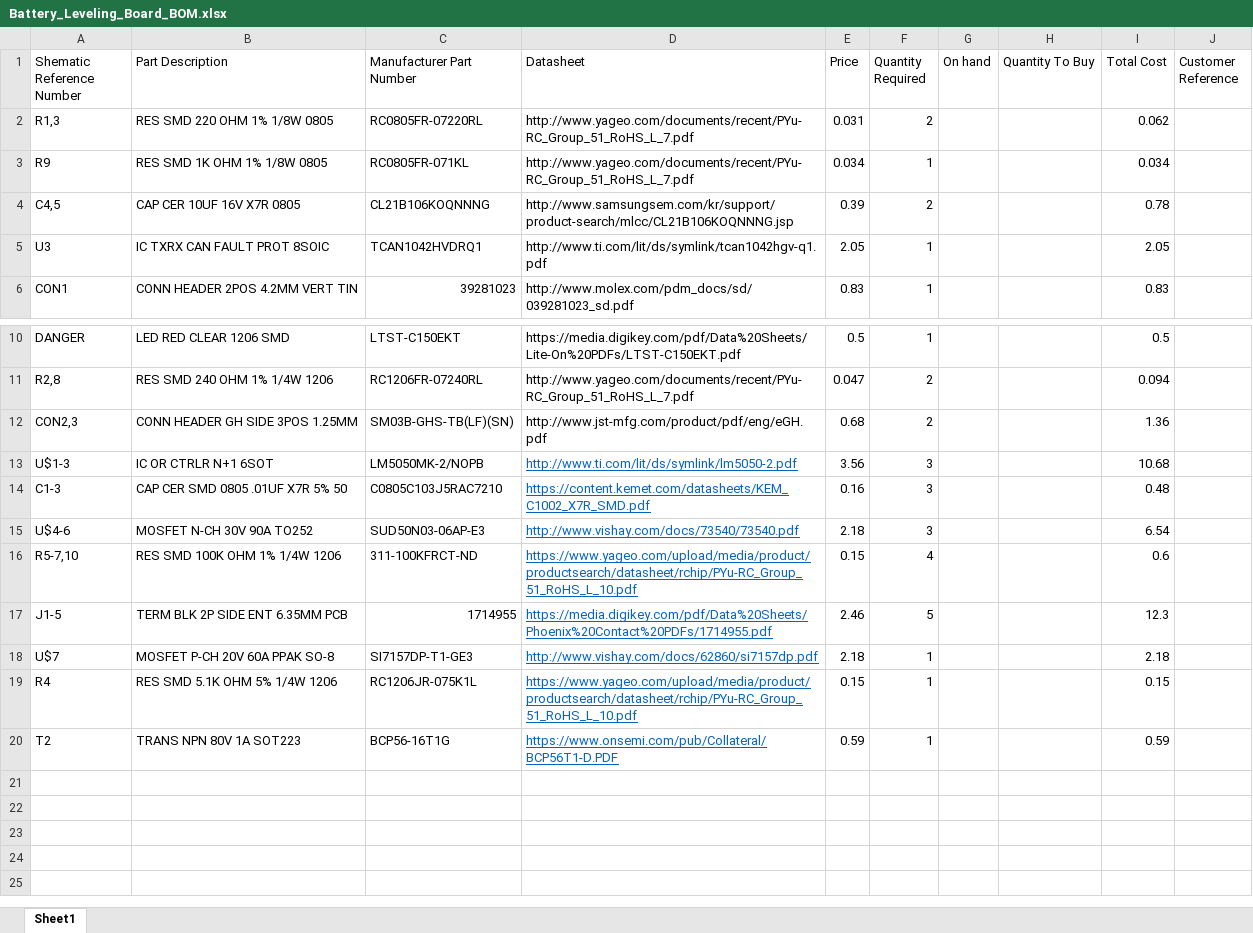
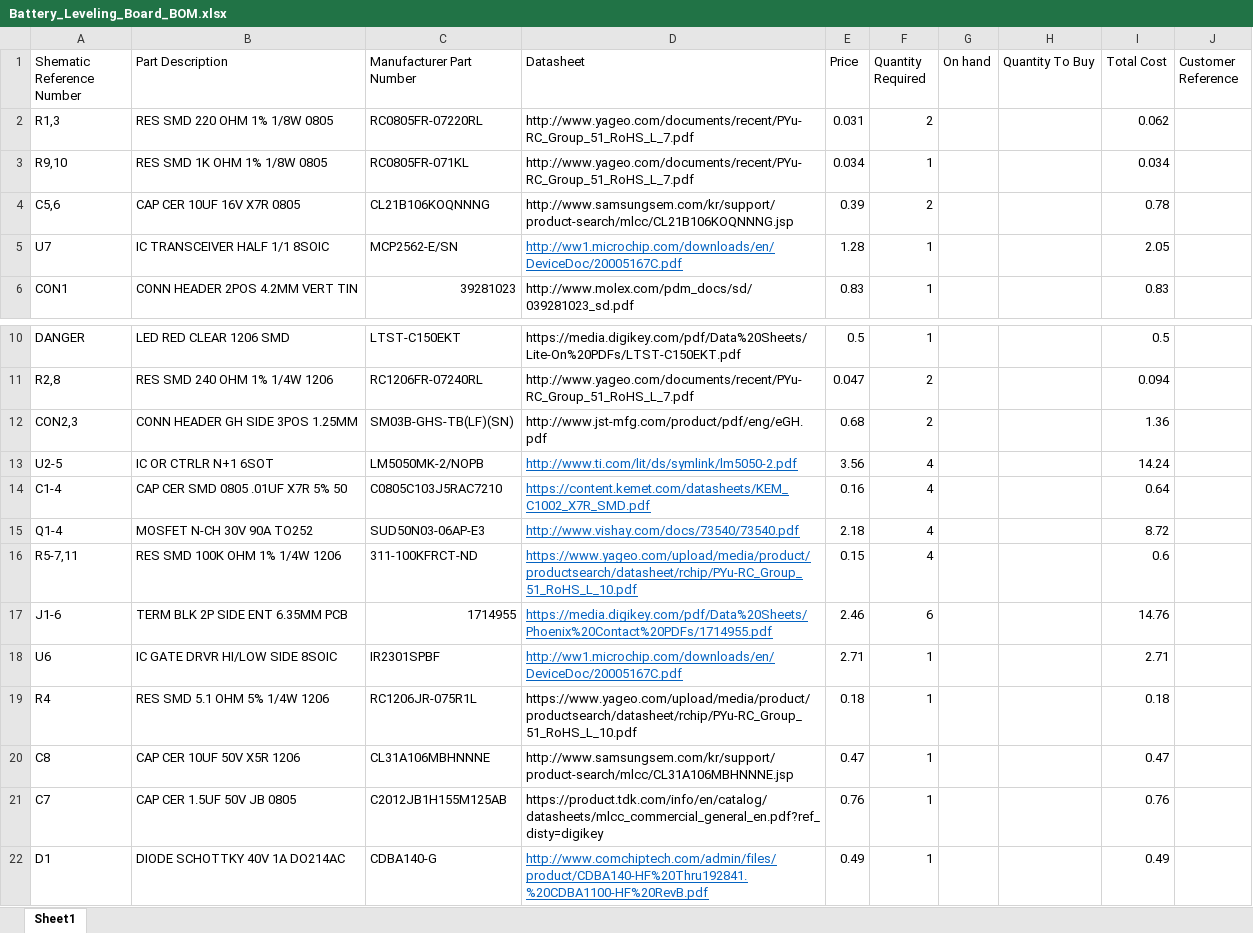
Before and after one commit to arvpUofA/au_hardware, an Excel workbook: Battery_Levelling/Battery_Leveling_Board_BOM.xlsx, sheet Sheet1, drawn as a sheet; only a part is shown, gaps mark what is left out; values as stored, in another font and other column widths than the file's, no borders; removed rows and columns are numbered as before the commit, all else as after; the diff names each change by its address in the sheet, - before the commit and + after, or states it on an @@ line.

Commit message:
Added channel, changed CAN transceiver, used NMOS

```diff
--- a/Battery_Levelling/Battery_Leveling_Board_BOM.xlsx (sheet Sheet1)
+++ b/Battery_Levelling/Battery_Leveling_Board_BOM.xlsx (sheet Sheet1)
-A3 (Shematic Reference Number): R9
+A3 (Shematic Reference Number): R9,10
-A4 (Shematic Reference Number): C4,5
+A4 (Shematic Reference Number): C5,6
-row 5: U3 | IC TXRX CAN FAULT PROT 8SOIC | TCAN1042HVDRQ1 | http://www.ti.com/lit/ds/symlink/tcan1042hgv-q1.pdf | 2.05 | 1 |  |  | 2.05
+row 5: U7 | IC TRANSCEIVER HALF 1/1 8SOIC | MCP2562-E/SN | http://ww1.microchip.com/downloads/en/DeviceDoc/20005167C.pdf | 1.28 | 1 |  |  | 2.05
-A13 (Shematic Reference Number): U$1-3
+A13 (Shematic Reference Number): U2-5
-F13:F15 (Quantity Required): 3
+F13:F15 (Quantity Required): 4
-I13 (Total Cost): 10.68
+I13 (Total Cost): 14.24
-A14 (Shematic Reference Number): C1-3
+A14 (Shematic Reference Number): C1-4
-I14 (Total Cost): 0.48
+I14 (Total Cost): 0.64
-A15 (Shematic Reference Number): U$4-6
+A15 (Shematic Reference Number): Q1-4
-I15 (Total Cost): 6.54
+I15 (Total Cost): 8.72
-A16 (Shematic Reference Number): R5-7,10
+A16 (Shematic Reference Number): R5-7,11
-A17 (Shematic Reference Number): J1-5
+A17 (Shematic Reference Number): J1-6
-F17 (Quantity Required): 5
+F17 (Quantity Required): 6
-I17 (Total Cost): 12.3
+I17 (Total Cost): 14.76
-row 18: U$7 | MOSFET P-CH 20V 60A PPAK SO-8 | SI7157DP-T1-GE3 | http://www.vishay.com/docs/62860/si7157dp.pdf | 2.18 | 1 |  |  | 2.18
+row 18: U6 | IC GATE DRVR HI/LOW SIDE 8SOIC | IR2301SPBF | http://ww1.microchip.com/downloads/en/DeviceDoc/20005167C.pdf | 2.71 | 1 |  |  | 2.71
-B19 (Part Description): RES SMD 5.1K OHM 5% 1/4W 1206
+B19 (Part Description): RES SMD 5.1 OHM 5% 1/4W 1206
-C19 (Manufacturer Part Number): RC1206JR-075K1L
+C19 (Manufacturer Part Number): RC1206JR-075R1L
@@ D19 underline: on → off, text colour: #0563C1 → black @@
-E19 (Price): 0.15
+E19 (Price): 0.18
-I19 (Total Cost): 0.15
+I19 (Total Cost): 0.18
-row 20: T2 | TRANS NPN 80V 1A SOT223 | BCP56-16T1G | https://www.onsemi.com/pub/Collateral/BCP56T1-D.PDF | 0.59 | 1 |  |  | 0.59
+row 20: C8 | CAP CER 10UF 50V X5R 1206 | CL31A106MBHNNNE | http://www.samsungsem.com/kr/support/product-search/mlcc/CL31A106MBHNNNE.jsp | 0.47 | 1 |  |  | 0.47
+row 21: C7 | CAP CER 1.5UF 50V JB 0805 | C2012JB1H155M125AB | https://product.tdk.com/info/en/catalog/datasheets/mlcc_commercial_general_en.pdf?ref_disty=digikey | 0.76 | 1 |  |  | 0.76
+row 22: D1 | DIODE SCHOTTKY 40V 1A DO214AC | CDBA140-G | http://www.comchiptech.com/admin/files/product/CDBA140-HF%20Thru192841.%20CDBA1100-HF%20RevB.pdf | 0.49 | 1 |  |  | 0.49
```
Also changed, not shown: 1 other file.
